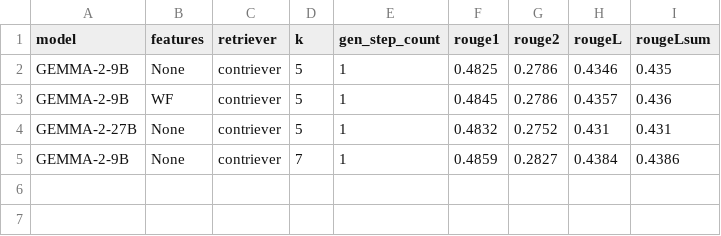
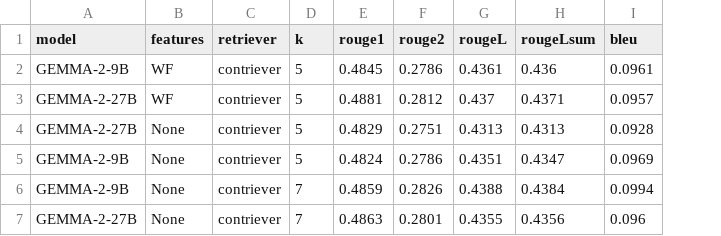
Before and after one commit to LESSEN-Project/ContrastiveExamples, a CSV file: evals/eval_lamp_5_dev.csv, drawn as a sheet; removed rows and columns are numbered as before the commit, all else as after; the diff names each change by its address in the sheet, - before the commit and + after, or states it on an @@ line.

```diff
--- a/evals/eval_lamp_5_dev.csv
+++ b/evals/eval_lamp_5_dev.csv
-column E (gen_step_count), rows 3-5: all 1
+column I (bleu), row 2: 0.0961; row 4: 0.0928; row 6: 0.0994
-row 2: GEMMA-2-9B | None | contriever | 5 | 1 | 0.4825 | 0.2786 | 0.4346 | 0.435
-G2 (rougeL): 0.4357
+G2 (rougeL): 0.4361
+row 3: GEMMA-2-27B | WF | contriever | 5 | 0.4881 | 0.2812 | 0.437 | 0.4371 | 0.0957
-E4 (rouge1): 0.4832
+E4 (rouge1): 0.4829
-F4 (rouge2): 0.2752
+F4 (rouge2): 0.2751
-G4 (rougeL): 0.431
+G4 (rougeL): 0.4313
-H4 (rougeLsum): 0.431
+H4 (rougeLsum): 0.4313
+row 5: GEMMA-2-9B | None | contriever | 5 | 0.4824 | 0.2786 | 0.4351 | 0.4347 | 0.0969
-F6 (rouge2): 0.2827
+F6 (rouge2): 0.2826
-G6 (rougeL): 0.4384
+G6 (rougeL): 0.4388
-H6 (rougeLsum): 0.4386
+H6 (rougeLsum): 0.4384
+row 7: GEMMA-2-27B | None | contriever | 7 | 0.4863 | 0.2801 | 0.4355 | 0.4356 | 0.096
```
Also changed, not shown: evals/eval_lamp_4_dev.csv, 7 other files.
